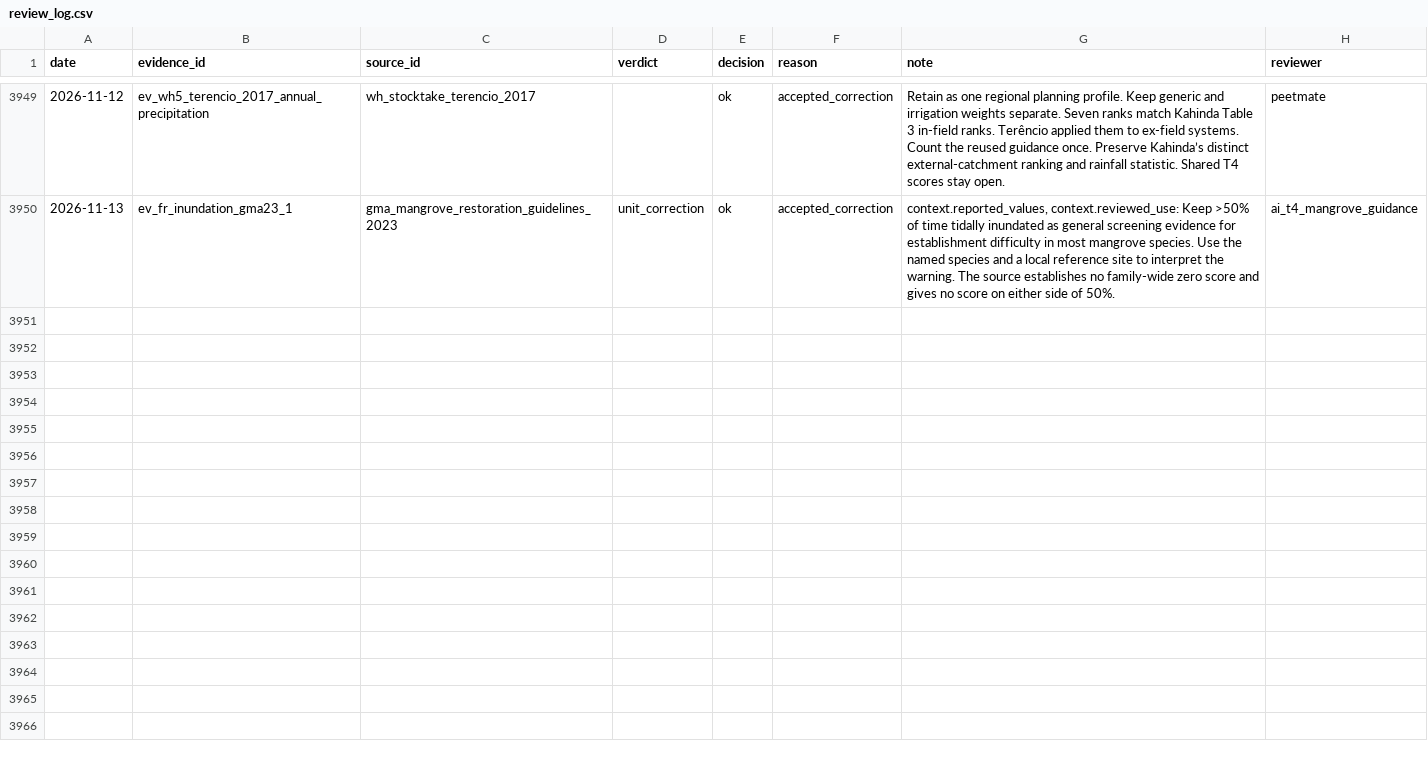
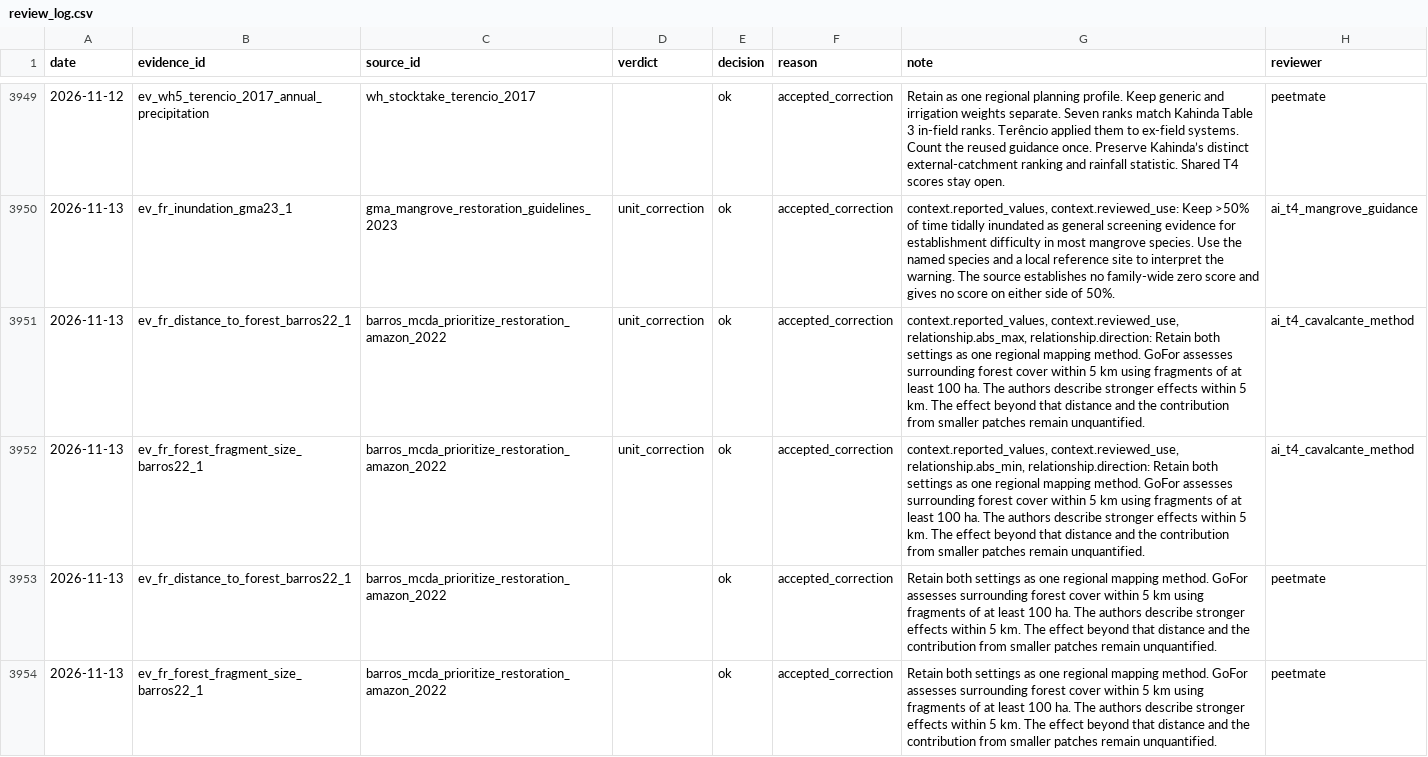
Before and after one commit to CIAT/nbs_ruralscan, a CSV file: pipeline/metrics/review_log.csv, drawn as a sheet; only a part is shown, gaps mark what is left out; the diff names each change by its address in the sheet, - before the commit and + after, or states it on an @@ line.

Commit message:
Retain Cavalcante’s paired forest landscape settings

```diff
--- a/pipeline/metrics/review_log.csv
+++ b/pipeline/metrics/review_log.csv
+row 3951: 2026-11-13 | ev_fr_distance_to_forest_barros22_1 | barros_mcda_prioritize_restoration_amazon_2022 | unit_correction | ok | accepted_correction | context.reported_values, context.reviewed_use, relationship.abs_max, relationship.direction: Retain both settings as one regional mapping method. GoFor assesses surrounding forest cover within 5 km using fragments of at least 100 ha. The authors describe stronger effects within 5 km. The effect beyond that distance and the contribution from smaller patches remain unquantified. | ai_t4_cavalcante_method
+row 3952: 2026-11-13 | ev_fr_forest_fragment_size_barros22_1 | barros_mcda_prioritize_restoration_amazon_2022 | unit_correction | ok | accepted_correction | context.reported_values, context.reviewed_use, relationship.abs_min, relationship.direction: Retain both settings as one regional mapping method. GoFor assesses surrounding forest cover within 5 km using fragments of at least 100 ha. The authors describe stronger effects within 5 km. The effect beyond that distance and the contribution from smaller patches remain unquantified. | ai_t4_cavalcante_method
+row 3953: 2026-11-13 | ev_fr_distance_to_forest_barros22_1 | barros_mcda_prioritize_restoration_amazon_2022 |  | ok | accepted_correction | Retain both settings as one regional mapping method. GoFor assesses surrounding forest cover within 5 km using fragments of at least 100 ha. The authors describe stronger effects within 5 km. The effect beyond that distance and the contribution from smaller patches remain unquantified. | peetmate
+row 3954: 2026-11-13 | ev_fr_forest_fragment_size_barros22_1 | barros_mcda_prioritize_restoration_amazon_2022 |  | ok | accepted_correction | Retain both settings as one regional mapping method. GoFor assesses surrounding forest cover within 5 km using fragments of at least 100 ha. The authors describe stronger effects within 5 km. The effect beyond that distance and the contribution from smaller patches remain unquantified. | peetmate
```
Also changed, not shown: pipeline/review_priorities.csv, schema/lookups/t4_numeric_compilation_policy.csv, 6 other files.
